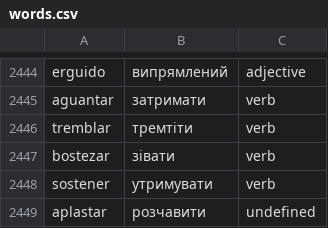
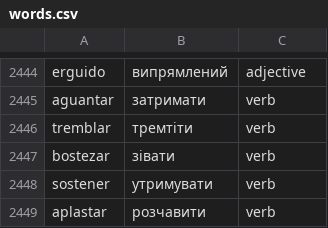
Before and after one commit to Alexander778/spanish-quiz-react, a CSV file: src/data/words.csv, drawn as a sheet; only a part is shown, gaps mark what is left out.

Commit message:
Update words

```diff
--- a/src/data/words.csv
+++ b/src/data/words.csv
@@ -2448,2 +2448,2 @@ bostezar,зівати,verb
 sostener,утримувати,verb
-aplastar,розчавити,undefined
+aplastar,розчавити,verb
```
Also changed, not shown: 1 other file.
